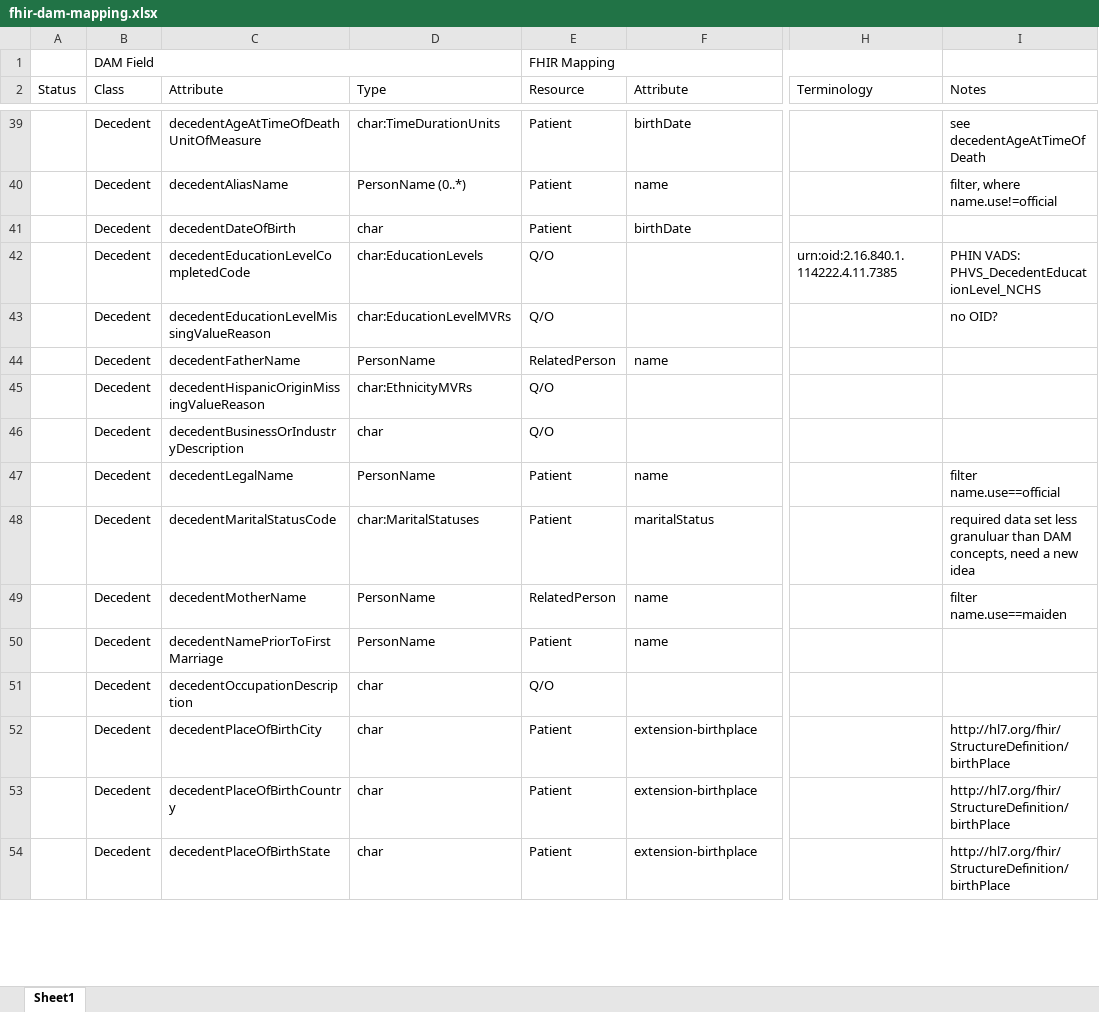
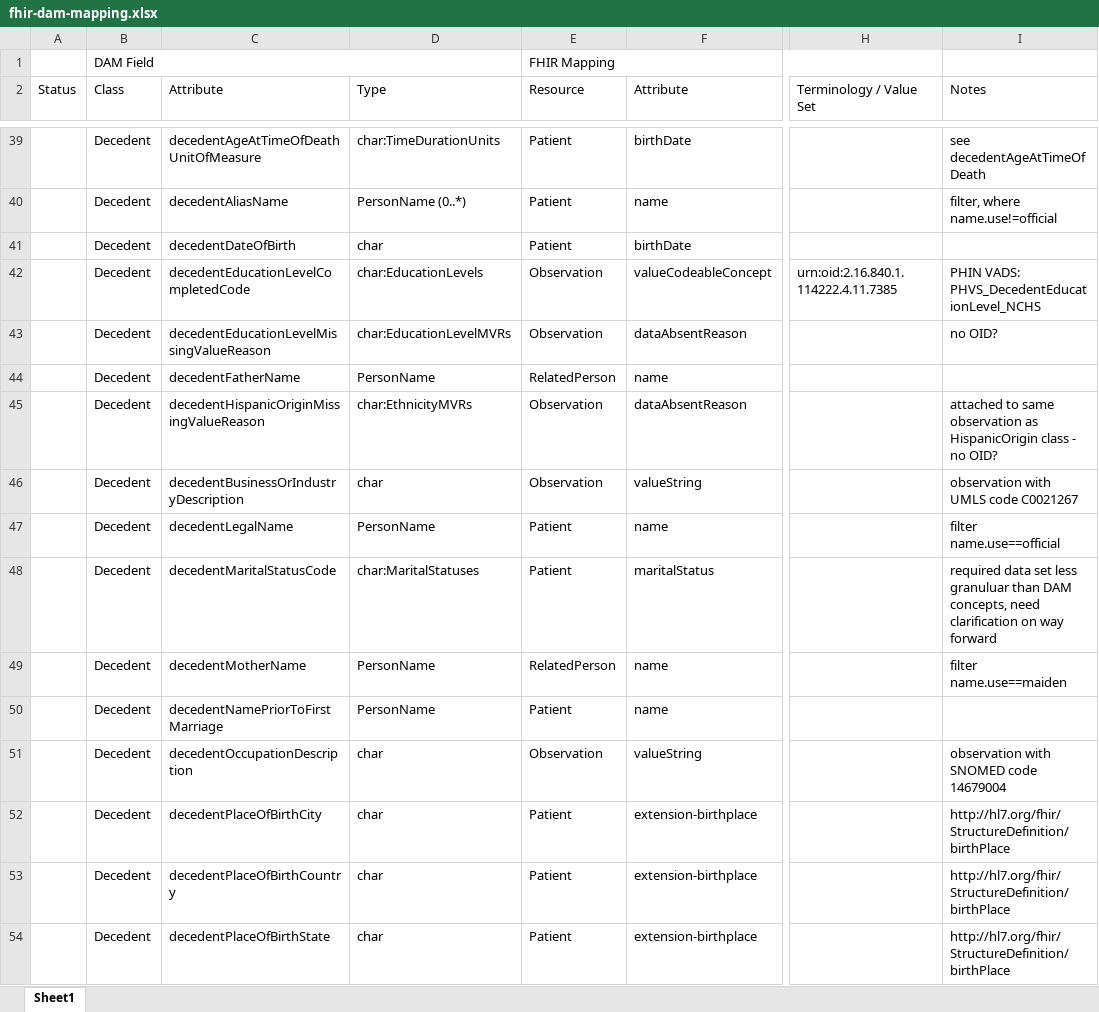
Before and after one commit to nightingaleproject/fhir-death, an Excel workbook: mapping/fhir-dam-mapping.xlsx, sheet Sheet1, drawn as a sheet; only a part is shown, gaps mark what is left out; values as stored, in another font and other column widths than the file's, no cell formats; the diff covers the shown part only; the diff names each change by its address in the sheet, - before the commit and + after, or states it on an @@ line.

```diff
--- a/mapping/fhir-dam-mapping.xlsx (sheet Sheet1)
+++ b/mapping/fhir-dam-mapping.xlsx (sheet Sheet1)
-H2: Terminology
+H2: Terminology / Value Set
-E42:E43 (Resource): Q/O
+E42:E43 (Resource): Observation
-F42 (Attribute): (empty)
+F42 (Attribute): valueCodeableConcept
-F43 (Attribute): (empty)
+F43 (Attribute): dataAbsentReason
-E45:E46 (Resource): Q/O
+E45:E46 (Resource): Observation
-F45 (Attribute): (empty)
+F45 (Attribute): dataAbsentReason
-I45 (Notes): (empty)
+I45 (Notes): attached to same observation as HispanicOrigin class - no OID?
-F46 (Attribute): (empty)
+F46 (Attribute): valueString
-I46 (Notes): (empty)
+I46 (Notes): observation with UMLS code C0021267
-I48 (Notes): …concepts, need a new idea
+I48 (Notes): …concepts, need clarification on way forward
-E51 (Resource): Q/O
+E51 (Resource): Observation
-F51 (Attribute): (empty)
+F51 (Attribute): valueString
-I51 (Notes): (empty)
+I51 (Notes): observation with SNOMED code 14679004
```
Also changed, not shown: 138 edited cells elsewhere in this sheet, cell formats, 1 other file.
